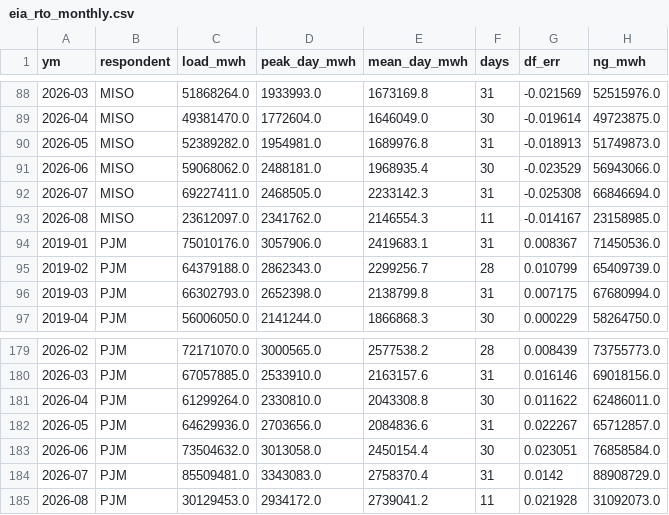
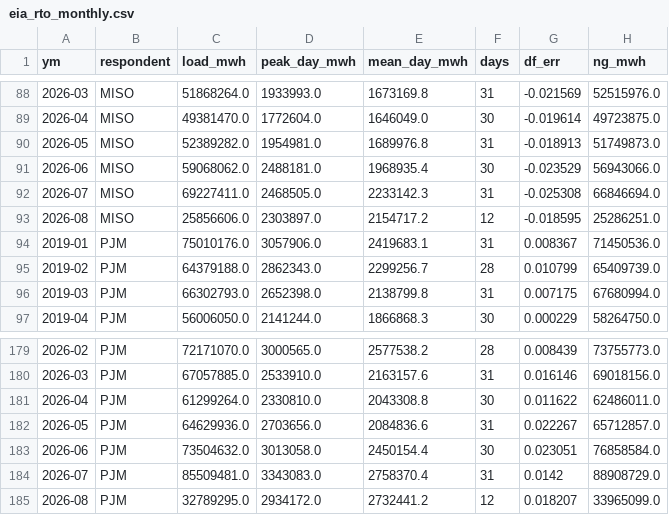
Before and after one commit to bnkim192/eia-harvester, a CSV file: eia_rto_monthly.csv, drawn as a sheet; only a part is shown, gaps mark what is left out; removed rows and columns are numbered as before the commit, all else as after; the diff names each change by its address in the sheet, - before the commit and + after, or states it on an @@ line.

```diff
--- a/eia_rto_monthly.csv
+++ b/eia_rto_monthly.csv
-row 93: 2026-08 | MISO | 23612097.0 | 2341762.0 | 2146554.3 | 11 | -0.014167 | 23158985.0
+row 93: 2026-08 | MISO | 25856606.0 | 2303897.0 | 2154717.2 | 12 | -0.018595 | 25286251.0
-row 185: 2026-08 | PJM | 30129453.0 | 2934172.0 | 2739041.2 | 11 | 0.021928 | 31092073.0
+row 185: 2026-08 | PJM | 32789295.0 | 2934172.0 | 2732441.2 | 12 | 0.018207 | 33965099.0
```
Also changed, not shown: backtest_scorecard.csv, fx_krw_daily.csv, 14 other files.
